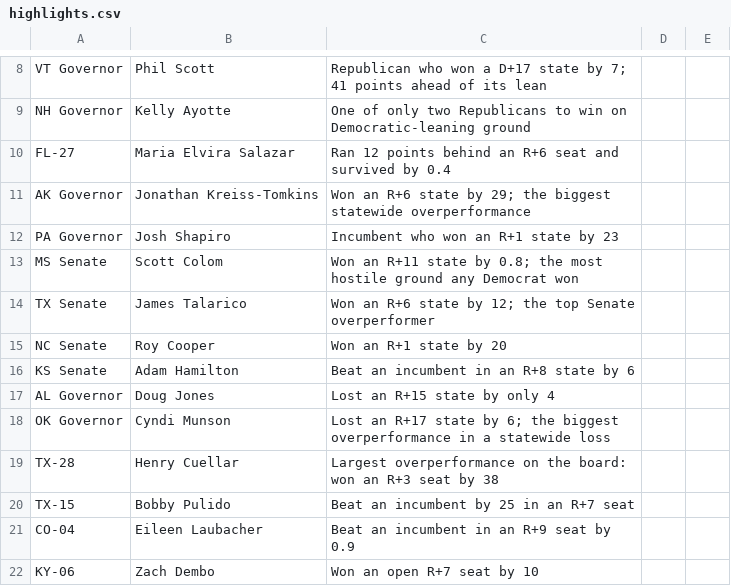
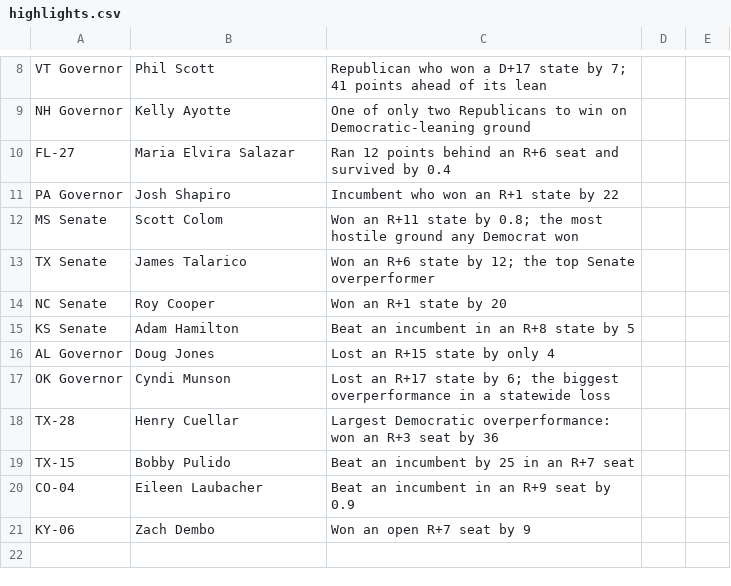
Before and after one commit to khalilsg/pvi-dashboard, a CSV file: data/overrides/highlights.csv, drawn as a sheet; only a part is shown, gaps mark what is left out.

```diff
--- a/data/overrides/highlights.csv
+++ b/data/overrides/highlights.csv
@@ -10,4 +10,3 @@ NH Governor,Kelly Ayotte,One of only two Republicans to win on Democratic-leanin
 FL-27,Maria Elvira Salazar,Ran 12 points behind an R+6 seat and survived by 0.4
-AK Governor,Jonathan Kreiss-Tomkins,Won an R+6 state by 29; the biggest statewide overperformance
-PA Governor,Josh Shapiro,Incumbent who won an R+1 state by 23
+PA Governor,Josh Shapiro,Incumbent who won an R+1 state by 22
 MS Senate,Scott Colom,Won an R+11 state by 0.8; the most hostile ground any Democrat won
@@ -15,8 +14,8 @@ TX Senate,James Talarico,Won an R+6 state by 12; the top Senate overperformer
 NC Senate,Roy Cooper,Won an R+1 state by 20
-KS Senate,Adam Hamilton,Beat an incumbent in an R+8 state by 6
+KS Senate,Adam Hamilton,Beat an incumbent in an R+8 state by 5
 AL Governor,Doug Jones,Lost an R+15 state by only 4
 OK Governor,Cyndi Munson,Lost an R+17 state by 6; the biggest overperformance in a statewide loss
-TX-28,Henry Cuellar,Largest overperformance on the board: won an R+3 seat by 38
+TX-28,Henry Cuellar,Largest Democratic overperformance: won an R+3 seat by 36
 TX-15,Bobby Pulido,Beat an incumbent by 25 in an R+7 seat
 CO-04,Eileen Laubacher,Beat an incumbent in an R+9 seat by 0.9
-KY-06,Zach Dembo,Won an open R+7 seat by 10
+KY-06,Zach Dembo,Won an open R+7 seat by 9
```
Also changed, not shown: data/candidates.csv, 6 other files.
